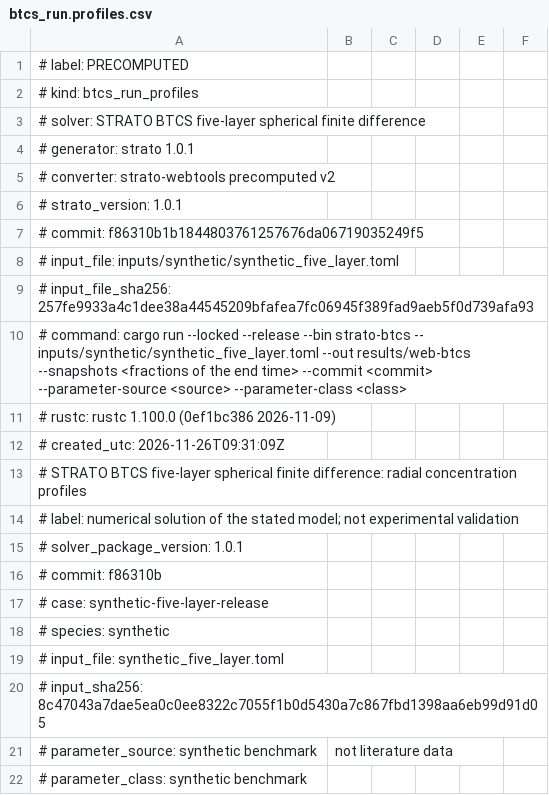
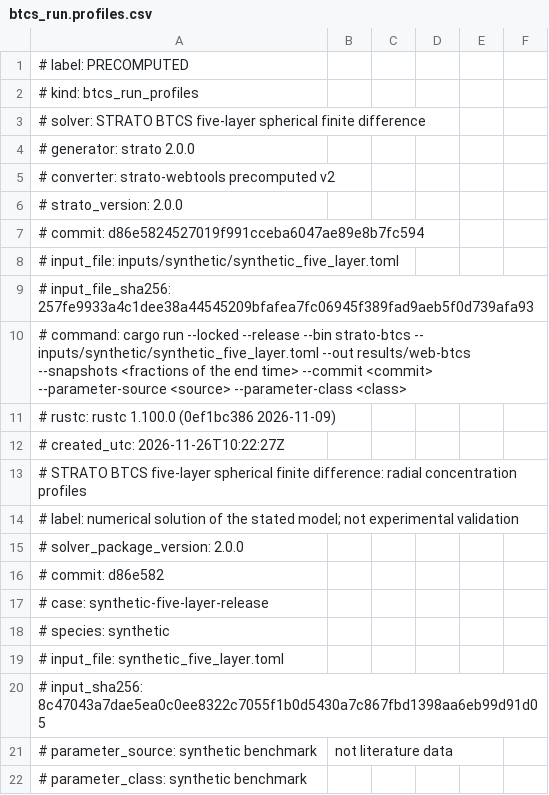
Before and after one commit to weewzr/STRATO, a CSV file: web/public/data/btcs_run.profiles.csv, drawn as a sheet; only a part is shown.

```diff
--- a/web/public/data/btcs_run.profiles.csv
+++ b/web/public/data/btcs_run.profiles.csv
@@ -3,6 +3,6 @@
 # solver: STRATO BTCS five-layer spherical finite difference
-# generator: strato 1.0.1
+# generator: strato 2.0.0
 # converter: strato-webtools precomputed v2
-# strato_version: 1.0.1
-# commit: f86310b1b1844803761257676da06719035249f5
+# strato_version: 2.0.0
+# commit: d86e5824527019f991cceba6047ae89e8b7fc594
 # input_file: inputs/synthetic/synthetic_five_layer.toml
@@ -11,7 +11,7 @@
 # rustc: rustc 1.100.0 (0ef1bc386 2026-11-09)
-# created_utc: 2026-11-26T09:31:09Z
+# created_utc: 2026-11-26T10:22:27Z
 # STRATO BTCS five-layer spherical finite difference: radial concentration profiles
 # label: numerical solution of the stated model; not experimental validation
-# solver_package_version: 1.0.1
-# commit: f86310b
+# solver_package_version: 2.0.0
+# commit: d86e582
 # case: synthetic-five-layer-release
```
Also changed, not shown: web/public/data/agr1_reference_geometry.csv, web/public/data/btcs_independent_check.csv, 42 other files.
